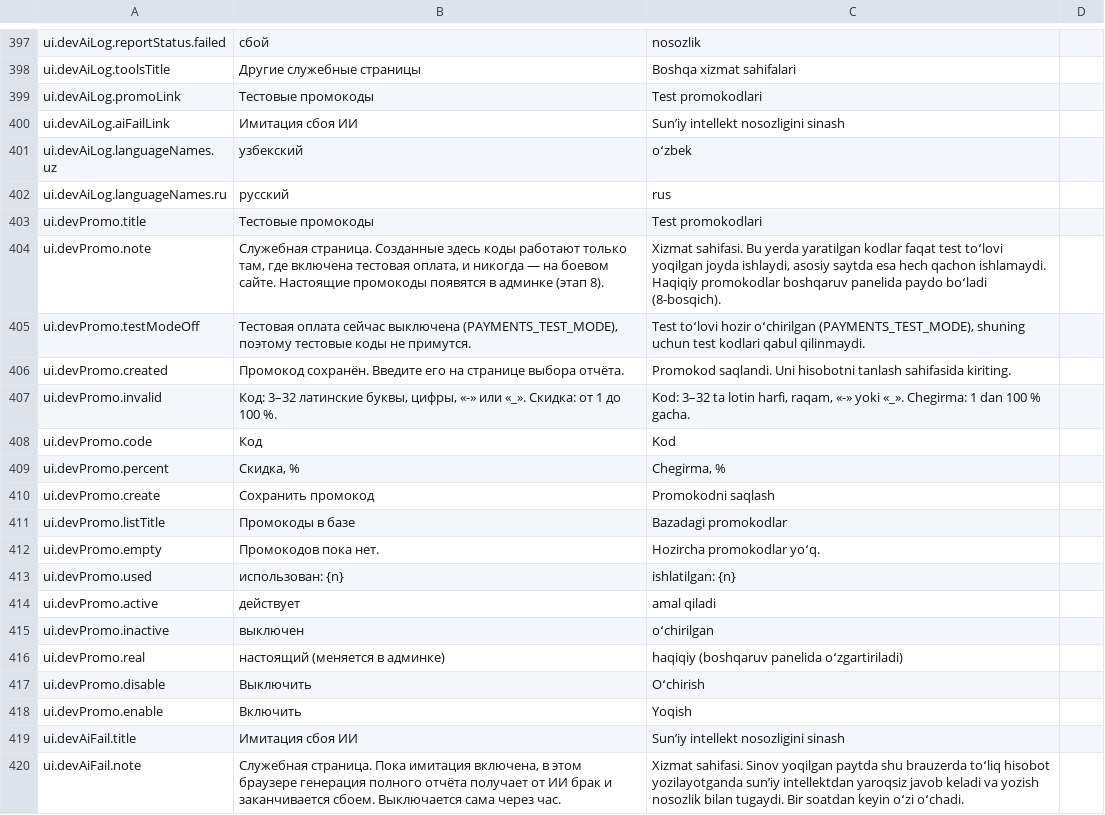
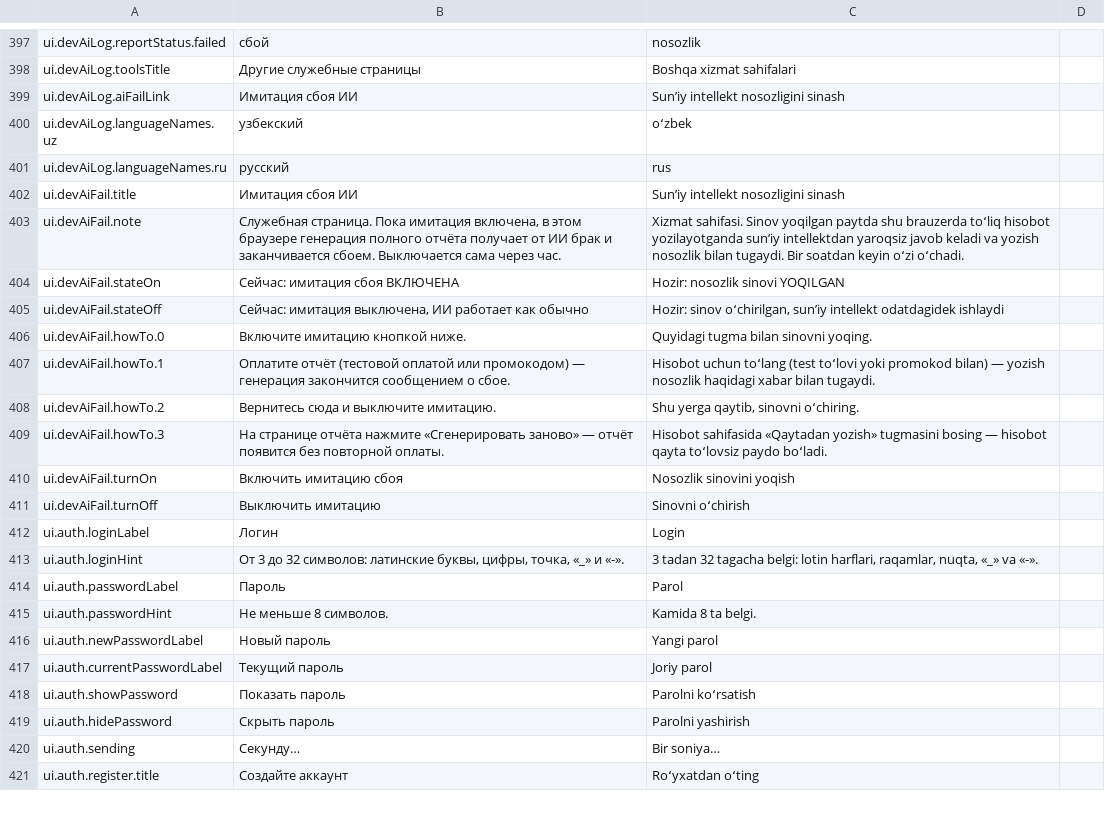
Before and after one commit to azamovayubxon/yourway.uz, a CSV file: docs/uz-texts.csv, drawn as a sheet; only a part is shown, gaps mark what is left out; the shorter side is filled out with more unchanged rows.

```diff
--- a/docs/uz-texts.csv
+++ b/docs/uz-texts.csv
@@ -398,3 +398,2 @@ ui.devAiLog.reportStatus.failed,сбой,nosozlik,
 ui.devAiLog.toolsTitle,Другие служебные страницы,Boshqa xizmat sahifalari,
-ui.devAiLog.promoLink,Тестовые промокоды,Test promokodlari,
 ui.devAiLog.aiFailLink,Имитация сбоя ИИ,Sunʼiy intellekt nosozligini sinash,
@@ -402,18 +401,2 @@ ui.devAiLog.languageNames.uz,узбекский,oʻzbek,
 ui.devAiLog.languageNames.ru,русский,rus,
-ui.devPromo.title,Тестовые промокоды,Test promokodlari,
-ui.devPromo.note,"Служебная страница. Созданные здесь коды работают только там, где включена тестовая оплата, и никогда — на боевом сайте. Настоящие промокоды появятся в админке (этап 8).","Xizmat sahifasi. Bu yerda yaratilgan kodlar faqat test toʻlovi yoqilgan joyda ishlaydi, asosiy saytda esa hech qachon ishlamaydi. Haqiqiy promokodlar boshqaruv panelida paydo boʻladi (8-bosqich).",
-ui.devPromo.testModeOff,"Тестовая оплата сейчас выключена (PAYMENTS_TEST_MODE), поэтому тестовые коды не примутся.","Test toʻlovi hozir oʻchirilgan (PAYMENTS_TEST_MODE), shuning uchun test kodlari qabul qilinmaydi.",
-ui.devPromo.created,Промокод сохранён. Введите его на странице выбора отчёта.,Promokod saqlandi. Uni hisobotni tanlash sahifasida kiriting.,
-ui.devPromo.invalid,"Код: 3–32 латинские буквы, цифры, «-» или «_». Скидка: от 1 до 100 %.","Kod: 3–32 ta lotin harfi, raqam, «-» yoki «_». Chegirma: 1 dan 100 % gacha.",
-ui.devPromo.code,Код,Kod,
-ui.devPromo.percent,"Скидка, %","Chegirma, %",
-ui.devPromo.create,Сохранить промокод,Promokodni saqlash,
-ui.devPromo.listTitle,Промокоды в базе,Bazadagi promokodlar,
-ui.devPromo.empty,Промокодов пока нет.,Hozircha promokodlar yoʻq.,
-ui.devPromo.used,использован: {n},ishlatilgan: {n},
-ui.devPromo.active,действует,amal qiladi,
-ui.devPromo.inactive,выключен,oʻchirilgan,
-ui.devPromo.real,настоящий (меняется в админке),haqiqiy (boshqaruv panelida oʻzgartiriladi),
-ui.devPromo.disable,Выключить,Oʻchirish,
-ui.devPromo.enable,Включить,Yoqish,
 ui.devAiFail.title,Имитация сбоя ИИ,Sunʼiy intellekt nosozligini sinash,
```
Also changed, not shown: 32 other files.
